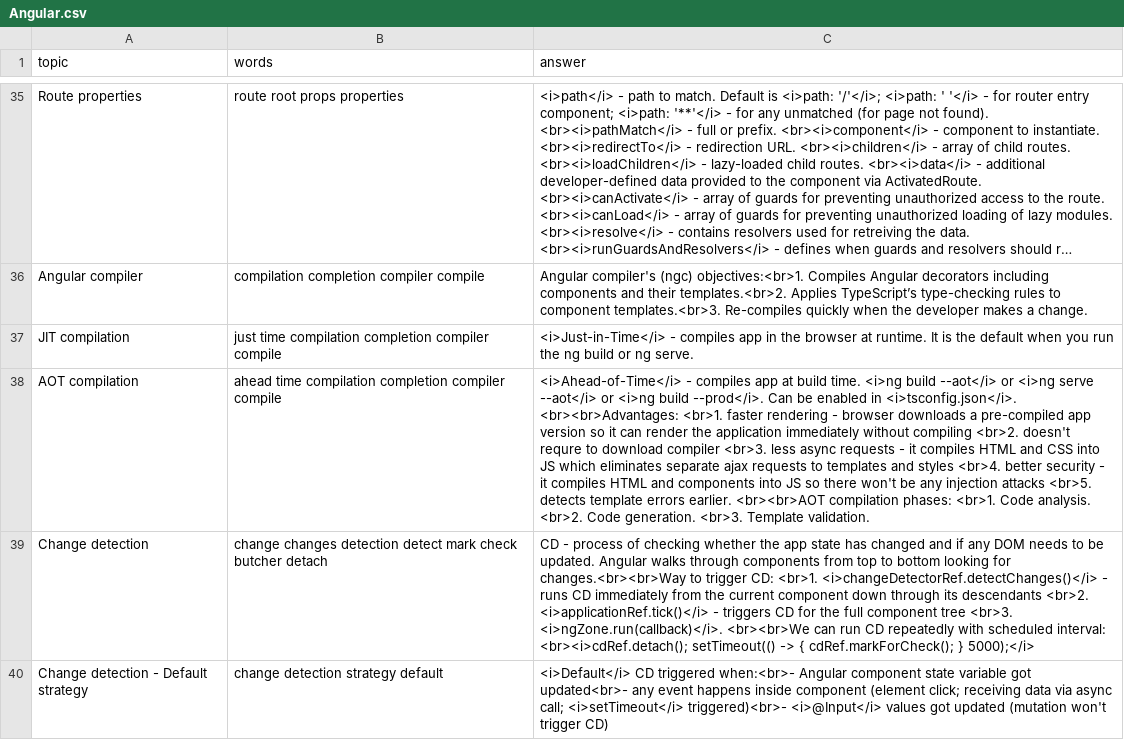
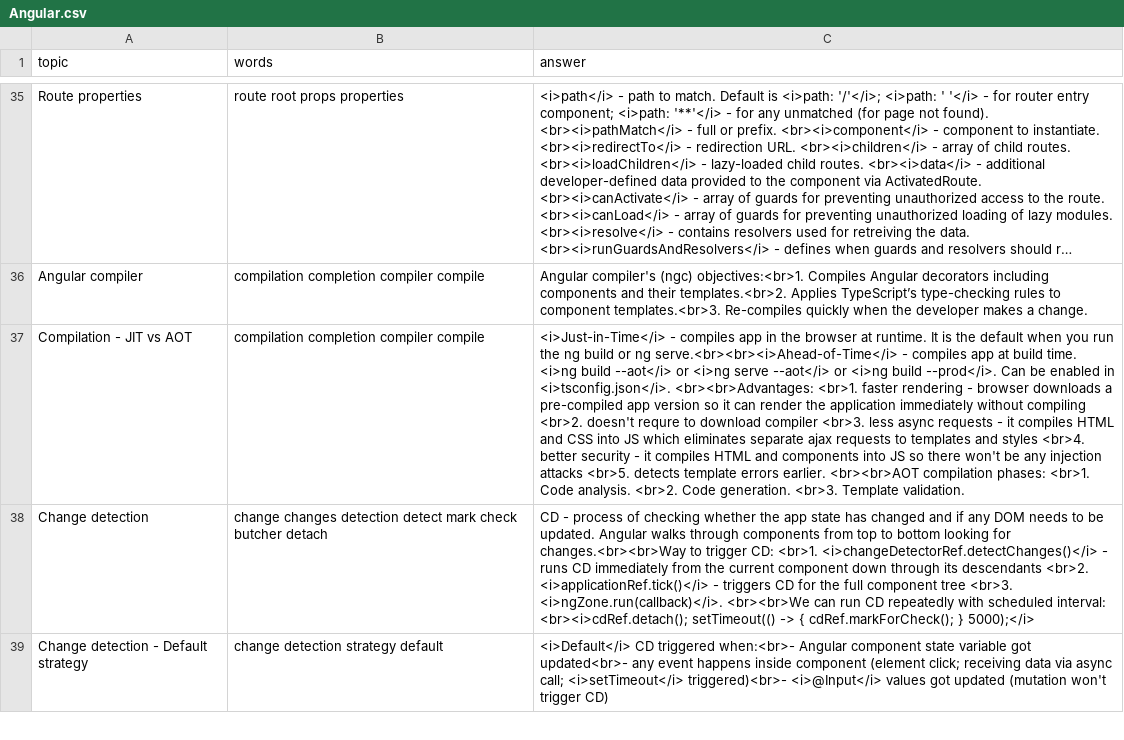
Before and after one commit to DzmitryAlifer/tech-interview-helper, a CSV file: src/assets/Angular.csv, drawn as a sheet; only a part is shown, gaps mark what is left out; long unchanged cells end in …; the diff names each change by its address in the sheet, - before the commit and + after, or states it on an @@ line.

```diff
--- a/src/assets/Angular.csv
+++ b/src/assets/Angular.csv
-A37 (topic): JIT compilation
+A37 (topic): Compilation - JIT vs AOT
-B37 (words): just time compilation completion compiler compile
+B37 (words): compilation completion compiler compile
-C37 (answer): …or ng serve.
+C37 (answer): …or ng serve.<br><br><i>Ahead-of-Time</i> - compiles app at build time. <i>ng build --aot</i> or <i>ng serve --aot</i> or <i>ng build --prod</i>. Can be enabled in <i>tsconfig.json</i>. <br><br>Advantages: <br>1. faster rendering - browser downloads a pre-compiled app version so it can render the application immediately without compiling <br>2. doesn't requre to download compiler <br>3. less async requests - it compiles HTML and CSS into JS which eliminates separate ajax requests to templates and styles <br>4. better security - it compiles HTML and components into JS so there won't be any injection attacks <br>5. detects template errors earlier. <br><br>AOT compilation phases: <br>1. Code analysis. <br>2. Code generation. <br>3. Template validation.
-row 38: AOT compilation | ahead time compilation completion compiler compile | <i>Ahead-of-Time</i> - compiles app at build time. <i>ng build --aot</i> or <i>ng serve --aot</i> or <i>ng build --prod</i>. Can be enabled in <i>tsconfig.json</i>. <br><br>Advantages: <br>1. faster rendering - browser downloads a pre-compiled app version so it can render the application immediately without compiling <br>2. doesn't requre to download compiler <br>3. less async requests - it compiles HTML and CSS into JS which eliminates separate ajax requests to templates and styles <br>4. better security - it compiles HTML and components into JS so there won't be any injection attacks <br>5. detects template errors earlier. <br><br>AOT compilation phases: <br>1. Code analysis. <br>2. Code generation. <br>3. Template validation.
```
